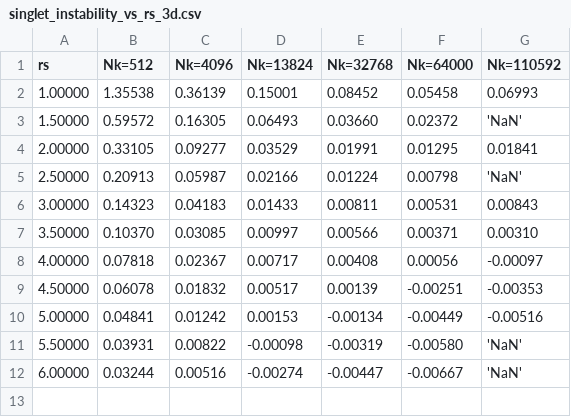
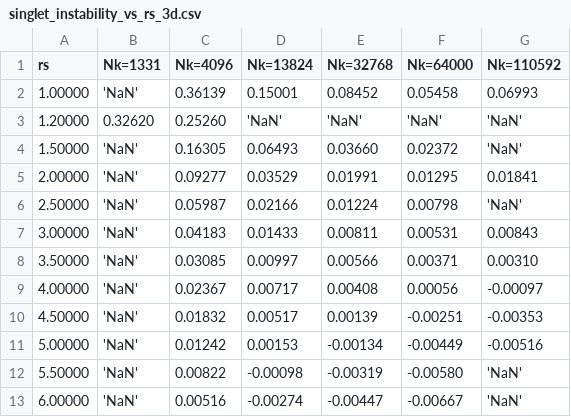
Before and after one commit to ecurtin2/HF-Stability, a CSV file: analysis/singlet_instability_vs_rs_3d.csv, drawn as a sheet.

Commit message:
Updated analysis

```diff
--- a/analysis/singlet_instability_vs_rs_3d.csv
+++ b/analysis/singlet_instability_vs_rs_3d.csv
@@ -1,12 +1,13 @@
-     rs     ,   Nk=512   ,  Nk=4096   ,  Nk=13824  ,  Nk=32768  ,  Nk=64000  , Nk=110592
-     1.00000,     1.35538,     0.36139,     0.15001,     0.08452,     0.05458,     0.06993
-     1.50000,     0.59572,     0.16305,     0.06493,     0.03660,     0.02372,    'NaN'
-     2.00000,     0.33105,     0.09277,     0.03529,     0.01991,     0.01295,     0.01841
-     2.50000,     0.20913,     0.05987,     0.02166,     0.01224,     0.00798,    'NaN'
-     3.00000,     0.14323,     0.04183,     0.01433,     0.00811,     0.00531,     0.00843
-     3.50000,     0.10370,     0.03085,     0.00997,     0.00566,     0.00371,     0.00310
-     4.00000,     0.07818,     0.02367,     0.00717,     0.00408,     0.00056,    -0.00097
-     4.50000,     0.06078,     0.01832,     0.00517,     0.00139,    -0.00251,    -0.00353
-     5.00000,     0.04841,     0.01242,     0.00153,    -0.00134,    -0.00449,    -0.00516
-     5.50000,     0.03931,     0.00822,    -0.00098,    -0.00319,    -0.00580,    'NaN'
-     6.00000,     0.03244,     0.00516,    -0.00274,    -0.00447,    -0.00667,    'NaN'
+     rs     ,  Nk=1331   ,  Nk=4096   ,  Nk=13824  ,  Nk=32768  ,  Nk=64000  , Nk=110592
+     1.00000,    'NaN'   ,     0.36139,     0.15001,     0.08452,     0.05458,     0.06993
+     1.20000,     0.32620,     0.25260,    'NaN'   ,    'NaN'   ,    'NaN'   ,    'NaN'
+     1.50000,    'NaN'   ,     0.16305,     0.06493,     0.03660,     0.02372,    'NaN'
+     2.00000,    'NaN'   ,     0.09277,     0.03529,     0.01991,     0.01295,     0.01841
+     2.50000,    'NaN'   ,     0.05987,     0.02166,     0.01224,     0.00798,    'NaN'
+     3.00000,    'NaN'   ,     0.04183,     0.01433,     0.00811,     0.00531,     0.00843
+     3.50000,    'NaN'   ,     0.03085,     0.00997,     0.00566,     0.00371,     0.00310
+     4.00000,    'NaN'   ,     0.02367,     0.00717,     0.00408,     0.00056,    -0.00097
+     4.50000,    'NaN'   ,     0.01832,     0.00517,     0.00139,    -0.00251,    -0.00353
+     5.00000,    'NaN'   ,     0.01242,     0.00153,    -0.00134,    -0.00449,    -0.00516
+     5.50000,    'NaN'   ,     0.00822,    -0.00098,    -0.00319,    -0.00580,    'NaN'
+     6.00000,    'NaN'   ,     0.00516,    -0.00274,    -0.00447,    -0.00667,    'NaN'
```
Also changed, not shown: 6 other files.
